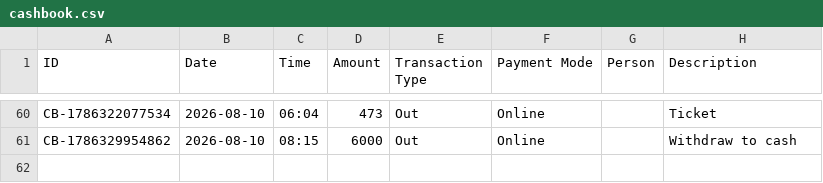
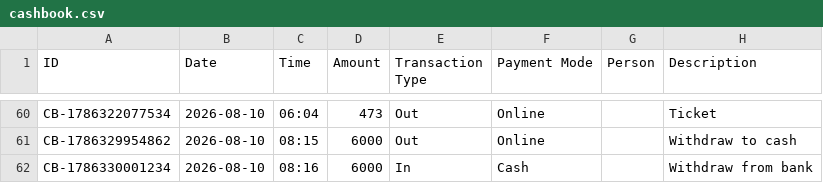
Before and after one commit to Jenil3797/personal-dashboard, a CSV file: cashbook.csv, drawn as a sheet; only a part is shown, gaps mark what is left out; the diff names each change by its address in the sheet, - before the commit and + after, or states it on an @@ line.

Commit message:
Add cashbook entry: ₹6000 In

```diff
--- a/cashbook.csv
+++ b/cashbook.csv
+row 62: CB-1786330001234 | 2026-08-10 | 08:16 | 6000 | In | Cash |  | Withdraw from bank
```
